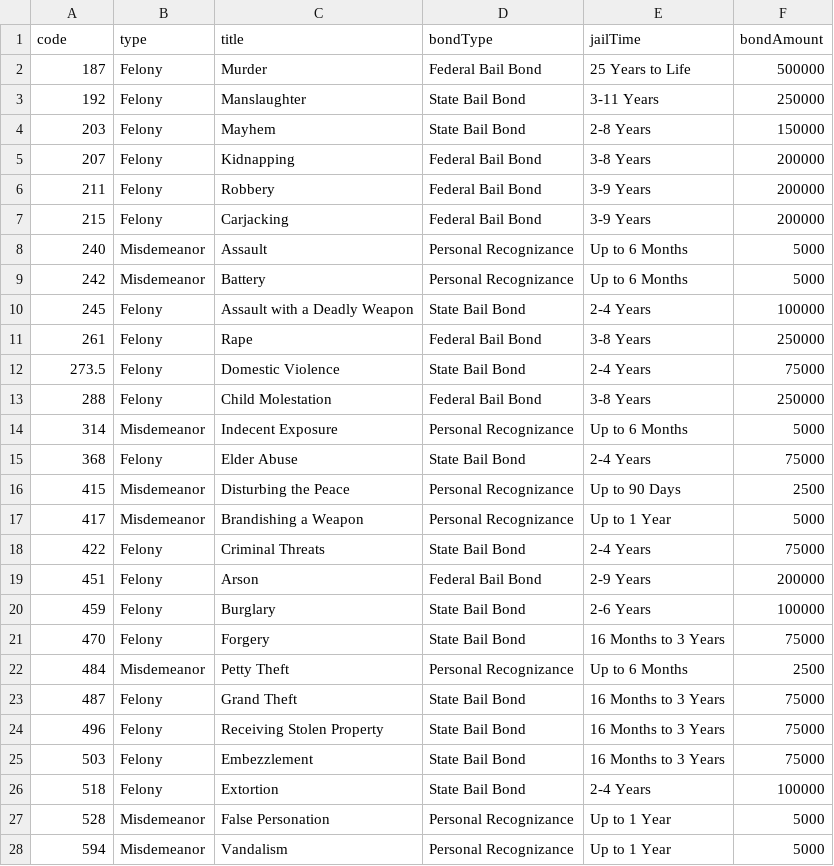
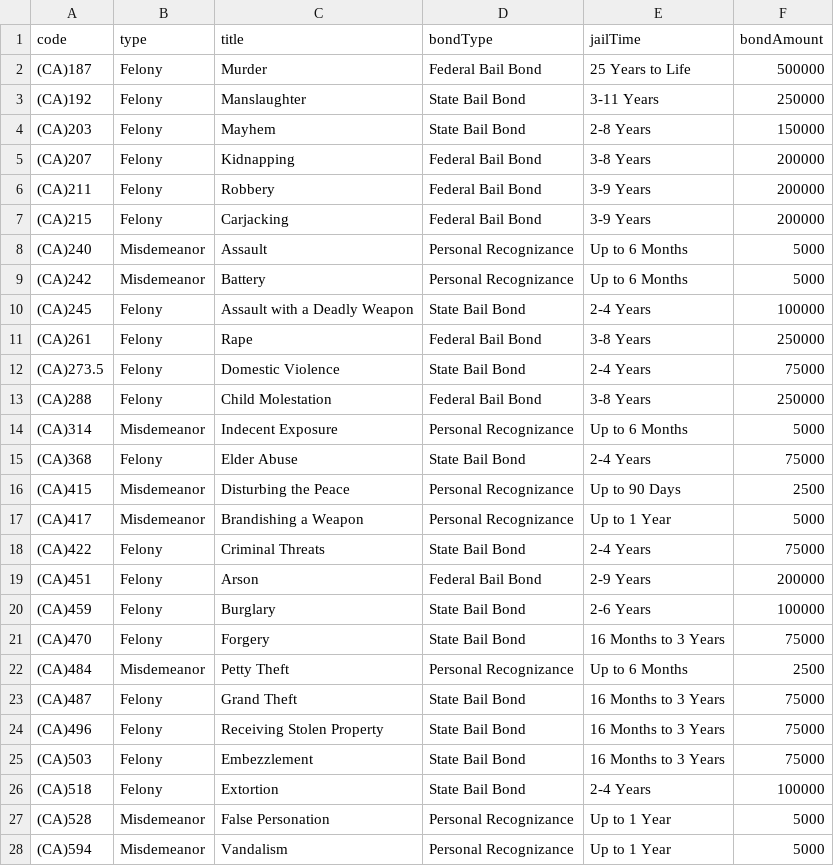
Before and after one commit to Sonoran-Software/CAD-Penal-Codes, a CSV file: US_CA.csv, drawn as a sheet; only a part is shown; the diff covers the shown part only.

```diff
--- a/US_CA.csv
+++ b/US_CA.csv
@@ -1,28 +1,28 @@
 code,type,title,bondType,jailTime,bondAmount
-187,Felony,Murder,Federal Bail Bond,25 Years to Life,500000
-192,Felony,Manslaughter,State Bail Bond,3-11 Years,250000
-203,Felony,Mayhem,State Bail Bond,2-8 Years,150000
-207,Felony,Kidnapping,Federal Bail Bond,3-8 Years,200000
-211,Felony,Robbery,Federal Bail Bond,3-9 Years,200000
-215,Felony,Carjacking,Federal Bail Bond,3-9 Years,200000
-240,Misdemeanor,Assault,Personal Recognizance,Up to 6 Months,5000
-242,Misdemeanor,Battery,Personal Recognizance,Up to 6 Months,5000
-245,Felony,Assault with a Deadly Weapon,State Bail Bond,2-4 Years,100000
-261,Felony,Rape,Federal Bail Bond,3-8 Years,250000
-273.5,Felony,Domestic Violence,State Bail Bond,2-4 Years,75000
-288,Felony,Child Molestation,Federal Bail Bond,3-8 Years,250000
-314,Misdemeanor,Indecent Exposure,Personal Recognizance,Up to 6 Months,5000
-368,Felony,Elder Abuse,State Bail Bond,2-4 Years,75000
-415,Misdemeanor,Disturbing the Peace,Personal Recognizance,Up to 90 Days,2500
-417,Misdemeanor,Brandishing a Weapon,Personal Recognizance,Up to 1 Year,5000
-422,Felony,Criminal Threats,State Bail Bond,2-4 Years,75000
-451,Felony,Arson,Federal Bail Bond,2-9 Years,200000
-459,Felony,Burglary,State Bail Bond,2-6 Years,100000
-470,Felony,Forgery,State Bail Bond,16 Months to 3 Years,75000
-484,Misdemeanor,Petty Theft,Personal Recognizance,Up to 6 Months,2500
-487,Felony,Grand Theft,State Bail Bond,16 Months to 3 Years,75000
-496,Felony,Receiving Stolen Property,State Bail Bond,16 Months to 3 Years,75000
-503,Felony,Embezzlement,State Bail Bond,16 Months to 3 Years,75000
-518,Felony,Extortion,State Bail Bond,2-4 Years,100000
-528,Misdemeanor,False Personation,Personal Recognizance,Up to 1 Year,5000
-594,Misdemeanor,Vandalism,Personal Recognizance,Up to 1 Year,5000
+(CA)187,Felony,Murder,Federal Bail Bond,25 Years to Life,500000
+(CA)192,Felony,Manslaughter,State Bail Bond,3-11 Years,250000
+(CA)203,Felony,Mayhem,State Bail Bond,2-8 Years,150000
+(CA)207,Felony,Kidnapping,Federal Bail Bond,3-8 Years,200000
+(CA)211,Felony,Robbery,Federal Bail Bond,3-9 Years,200000
+(CA)215,Felony,Carjacking,Federal Bail Bond,3-9 Years,200000
+(CA)240,Misdemeanor,Assault,Personal Recognizance,Up to 6 Months,5000
+(CA)242,Misdemeanor,Battery,Personal Recognizance,Up to 6 Months,5000
+(CA)245,Felony,Assault with a Deadly Weapon,State Bail Bond,2-4 Years,100000
+(CA)261,Felony,Rape,Federal Bail Bond,3-8 Years,250000
+(CA)273.5,Felony,Domestic Violence,State Bail Bond,2-4 Years,75000
+(CA)288,Felony,Child Molestation,Federal Bail Bond,3-8 Years,250000
+(CA)314,Misdemeanor,Indecent Exposure,Personal Recognizance,Up to 6 Months,5000
+(CA)368,Felony,Elder Abuse,State Bail Bond,2-4 Years,75000
+(CA)415,Misdemeanor,Disturbing the Peace,Personal Recognizance,Up to 90 Days,2500
+(CA)417,Misdemeanor,Brandishing a Weapon,Personal Recognizance,Up to 1 Year,5000
+(CA)422,Felony,Criminal Threats,State Bail Bond,2-4 Years,75000
+(CA)451,Felony,Arson,Federal Bail Bond,2-9 Years,200000
+(CA)459,Felony,Burglary,State Bail Bond,2-6 Years,100000
+(CA)470,Felony,Forgery,State Bail Bond,16 Months to 3 Years,75000
+(CA)484,Misdemeanor,Petty Theft,Personal Recognizance,Up to 6 Months,2500
+(CA)487,Felony,Grand Theft,State Bail Bond,16 Months to 3 Years,75000
+(CA)496,Felony,Receiving Stolen Property,State Bail Bond,16 Months to 3 Years,75000
+(CA)503,Felony,Embezzlement,State Bail Bond,16 Months to 3 Years,75000
+(CA)518,Felony,Extortion,State Bail Bond,2-4 Years,100000
+(CA)528,Misdemeanor,False Personation,Personal Recognizance,Up to 1 Year,5000
+(CA)594,Misdemeanor,Vandalism,Personal Recognizance,Up to 1 Year,5000
```
Also changed, not shown: 28 edited cells elsewhere in this file, US_AK.csv, US_AL.csv, 7 other files.
